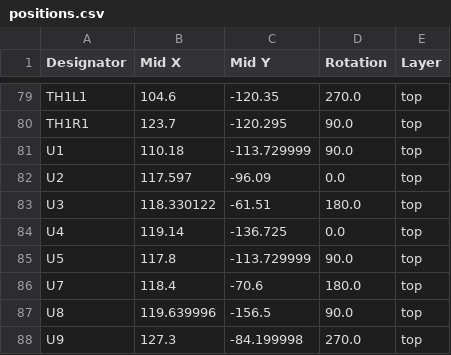
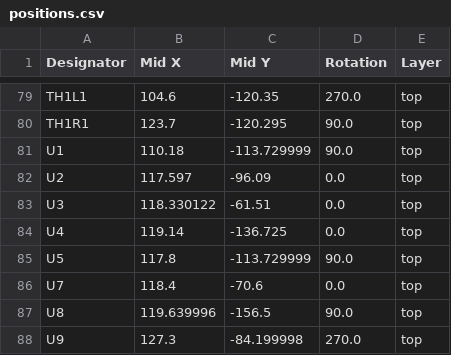
Before and after one commit to skylar-slideshows/Digilog_Capstone, a CSV file: PCB_CAD/PAN_FADER/production/positions.csv, drawn as a sheet; only a part is shown, gaps mark what is left out.

```diff
--- a/PCB_CAD/PAN_FADER/production/positions.csv
+++ b/PCB_CAD/PAN_FADER/production/positions.csv
@@ -82,6 +82,6 @@ U1,110.18,-113.729999,90.0,top
 U2,117.597,-96.09,0.0,top
-U3,118.330122,-61.51,180.0,top
+U3,118.330122,-61.51,0.0,top
 U4,119.14,-136.725,0.0,top
 U5,117.8,-113.729999,90.0,top
-U7,118.4,-70.6,180.0,top
+U7,118.4,-70.6,0.0,top
 U8,119.639996,-156.5,90.0,top
```
Also changed, not shown: PCB_CAD/PAN_FADER/production/bom.csv, PCB_CAD/PAN_FADER/production/designators.csv, 8 other files.
